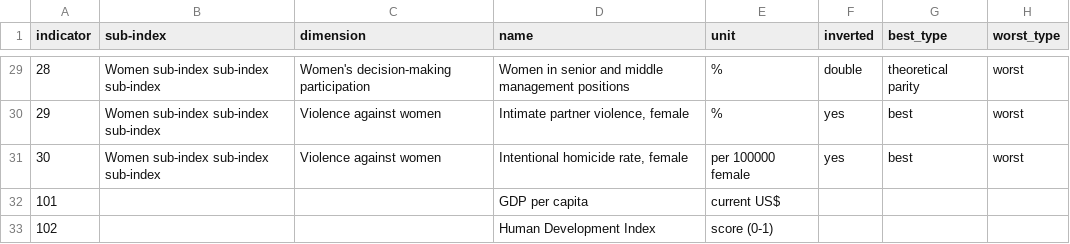
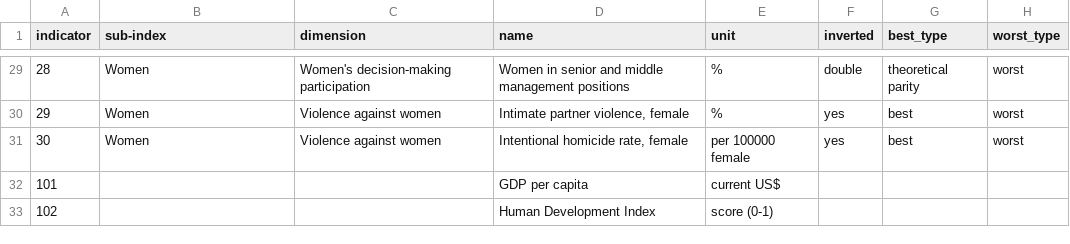
Before and after one commit to aripiz/cfa-index, a CSV file: data/weworld-index2024_meta.csv, drawn as a sheet; only a part is shown, gaps mark what is left out; the diff covers the shown part only; the diff names each change by its address in the sheet, - before the commit and + after, or states it on an @@ line.

```diff
--- a/data/weworld-index2024_meta.csv
+++ b/data/weworld-index2024_meta.csv
-B29:B31 (sub-index): Women sub-index sub-index sub-index
+B29:B31 (sub-index): Women
```
Also changed, not shown: 27 edited cells elsewhere in this file, 1 other file.
